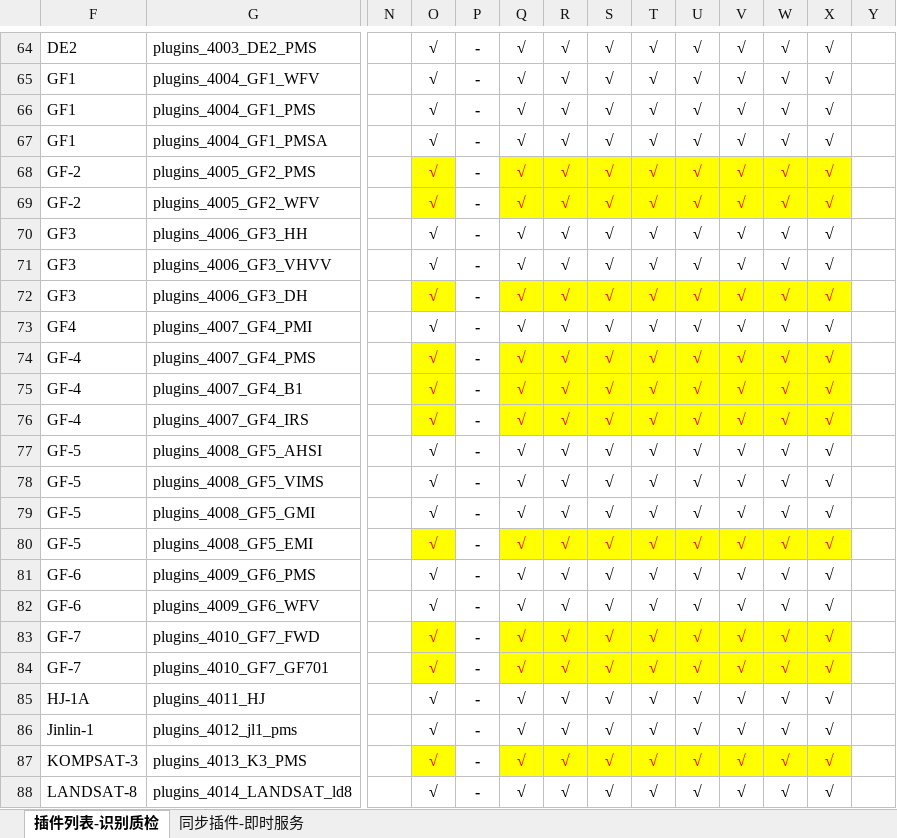
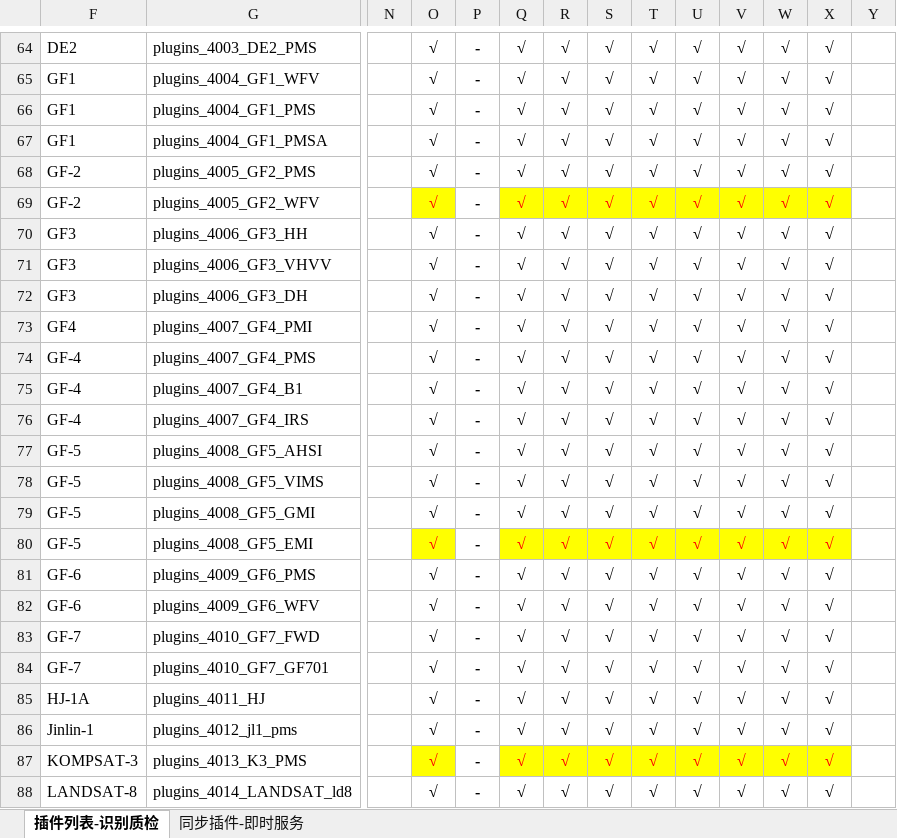
Before and after one commit to GISdeveloper2017/imetadata, an Excel workbook: docs/插件列表.xlsx, sheet 插件列表-识别质检, drawn as a sheet; only a part is shown, gaps mark what is left out; values as stored, in another font and other column widths than the file's, no borders; the diff names each change by its address in the sheet, - before the commit and + after, or states it on an @@ line.

```diff
--- a/docs/插件列表.xlsx (sheet 插件列表-识别质检)
+++ b/docs/插件列表.xlsx (sheet 插件列表-识别质检)
@@ O68 fill: #FFFF00 → none, text colour: #FF0000 → black @@
@@ Q68:X68 fill: #FFFF00 → none, text colour: #FF0000 → black @@
@@ O72 fill: #FFFF00 → none, text colour: #FF0000 → black @@
@@ Q72:X72 fill: #FFFF00 → none, text colour: #FF0000 → black @@
@@ O74:O76 fill: #FFFF00 → none, text colour: #FF0000 → black @@
@@ Q74:X76 fill: #FFFF00 → none, text colour: #FF0000 → black @@
@@ O83:O84 fill: #FFFF00 → none, text colour: #FF0000 → black @@
@@ Q83:X84 fill: #FFFF00 → none, text colour: #FF0000 → black @@
```
Also changed, not shown: 22 other files.
